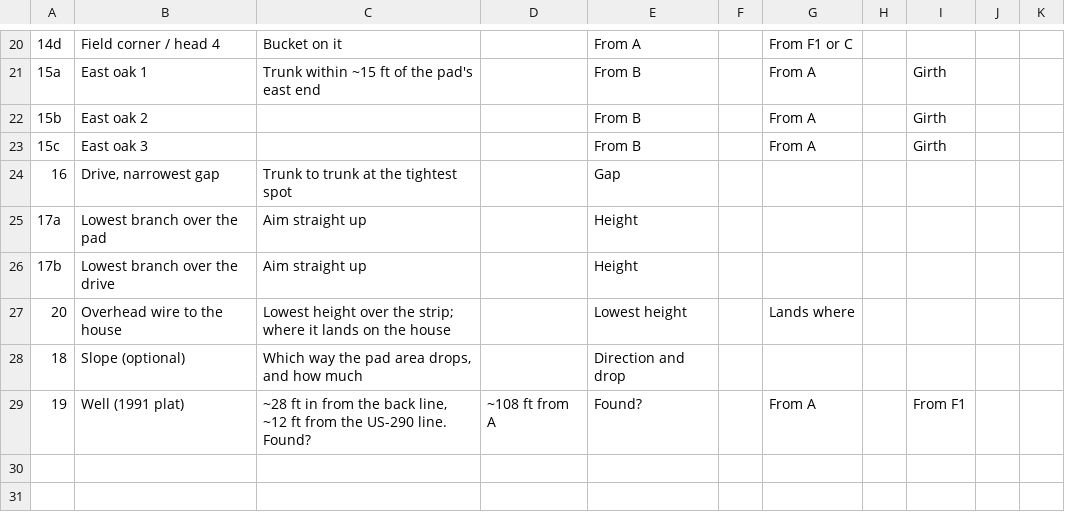
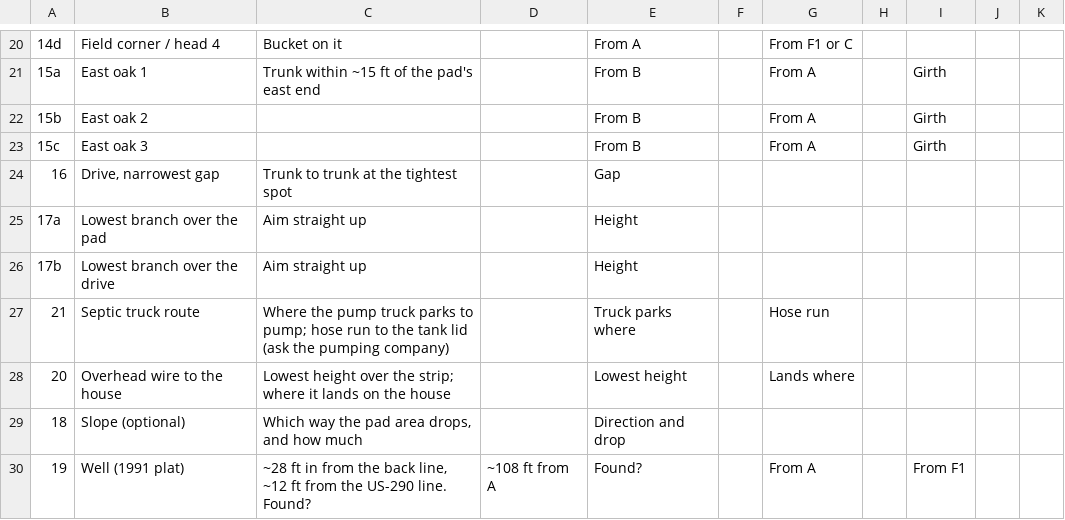
Before and after one commit to smprather/shed-design, a CSV file: site/measurements.csv, drawn as a sheet; only a part is shown, gaps mark what is left out.

```diff
--- a/site/measurements.csv
+++ b/site/measurements.csv
@@ -26,2 +26,3 @@
 17b,Lowest branch over the drive,Aim straight up,,Height,,,,,,
+21,Septic truck route,Where the pump truck parks to pump; hose run to the tank lid (ask the pumping company),,Truck parks where,,Hose run,,,,
 20,Overhead wire to the house,Lowest height over the strip; where it lands on the house,,Lowest height,,Lands where,,,,
```
Also changed, not shown: 1 other file.
